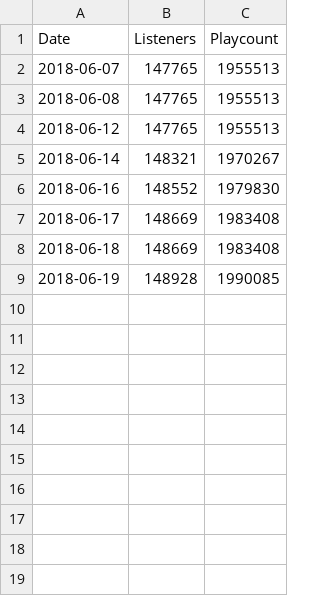
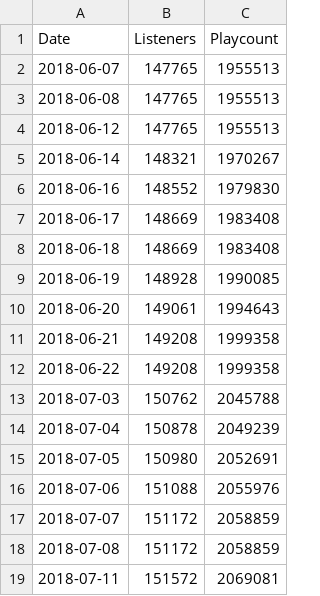
Before and after one commit to p-m-m-c/TM-dashb, a CSV file: Tom_popularity_data.csv, drawn as a sheet; the diff names each change by its address in the sheet, - before the commit and + after, or states it on an @@ line.

```diff
--- a/Tom_popularity_data.csv
+++ b/Tom_popularity_data.csv
+row 10: 2018-06-20 | 149061 | 1994643
+row 11: 2018-06-21 | 149208 | 1999358
+row 12: 2018-06-22 | 149208 | 1999358
+row 13: 2018-07-03 | 150762 | 2045788
+row 14: 2018-07-04 | 150878 | 2049239
+row 15: 2018-07-05 | 150980 | 2052691
+row 16: 2018-07-06 | 151088 | 2055976
+row 17: 2018-07-07 | 151172 | 2058859
+row 18: 2018-07-08 | 151172 | 2058859
+row 19: 2018-07-11 | 151572 | 2069081
```
Also changed, not shown: Tom_top_track_popularity.csv, 2 other files.
